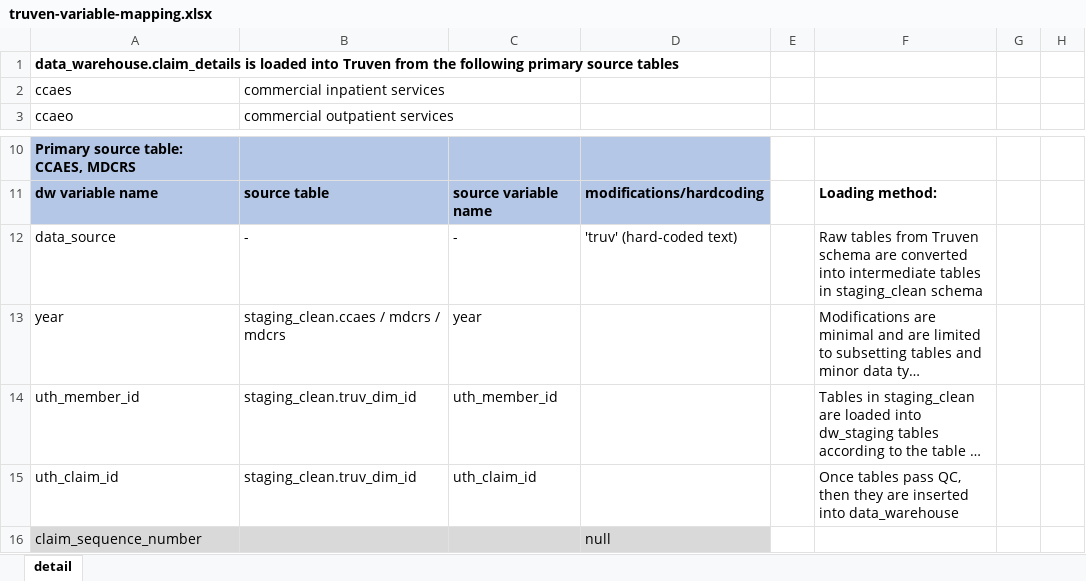
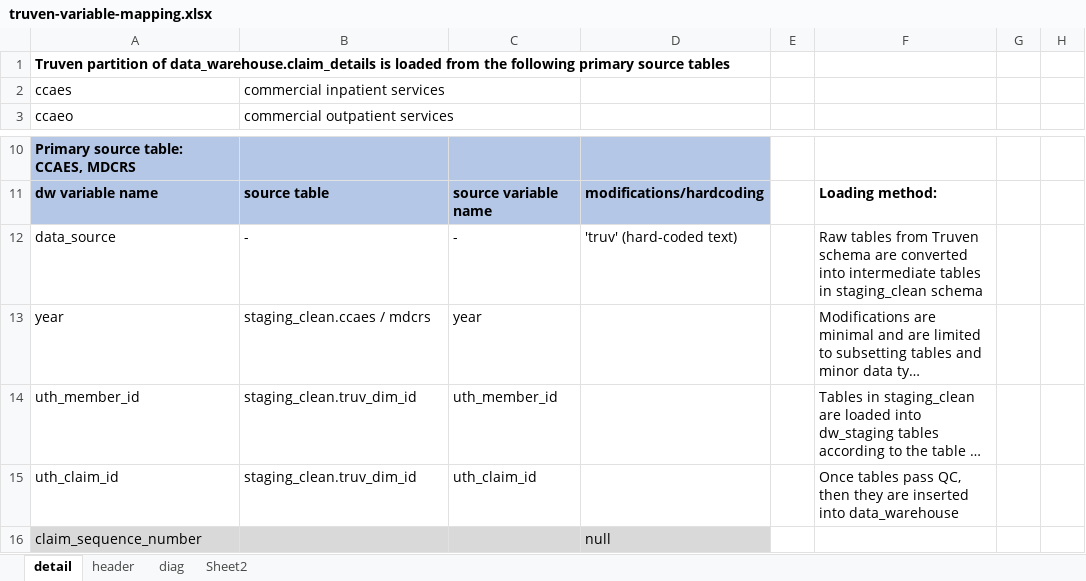
Before and after one commit to UTHealthCHCD-TACC/uthealth-dw, an Excel workbook: greenplum/datawarehouse/QA/qa-all-db-checks/truven/truven-variable-mapping.xlsx, sheet detail, drawn as a sheet; only a part is shown, gaps mark what is left out; long unchanged cells end in …; values as stored, in another font and other column widths than the file's, no borders; the diff names each change by its address in the sheet, - before the commit and + after, or states it on an @@ line.

Commit message:
truven claim details counting done

```diff
--- a/greenplum/datawarehouse/QA/qa-all-db-checks/truven/truven-variable-mapping.xlsx (sheet detail)
+++ b/greenplum/datawarehouse/QA/qa-all-db-checks/truven/truven-variable-mapping.xlsx (sheet detail)
+sheet tab: header
+sheet tab: diag
+sheet tab: Sheet2
-A1: data_warehouse.claim_details is loaded into Truven from the…
+A1: Truven partition of data_warehouse.claim_details is loaded from the…
-B13: staging_clean.ccaes / mdcrs / mdcrs
+B13: staging_clean.ccaes / mdcrs
```
Also changed, not shown: greenplum/datawarehouse/QA/qa-all-db-checks/truven/dw_staging/outputs/truven-claim-details-counting.xlsx, 11 other files.
